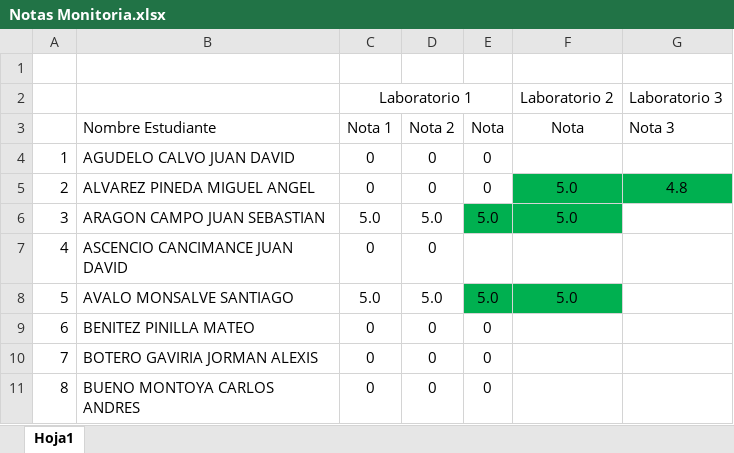
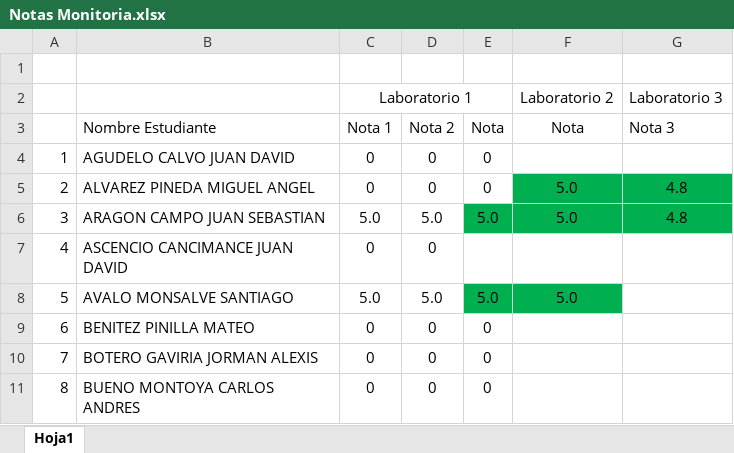
Before and after one commit to AlejandroSierraUV26/Programacion_Imperactiva_Monitorias, an Excel workbook: Notas/Notas Monitoria.xlsx, sheet Hoja1, drawn as a sheet; only a part is shown; values as stored, in another font and other column widths than the file's, no borders; conditional formats and table styles not drawn; the diff names each change by its address in the sheet, - before the commit and + after, or states it on an @@ line.

Commit message:
Cambii

```diff
--- a/Notas/Notas Monitoria.xlsx (sheet Hoja1)
+++ b/Notas/Notas Monitoria.xlsx (sheet Hoja1)
-G6 (Nota 3): (empty)
+G6 (Nota 3): 4.8
-G6 fill: none
+G6 fill: #00B050
```
